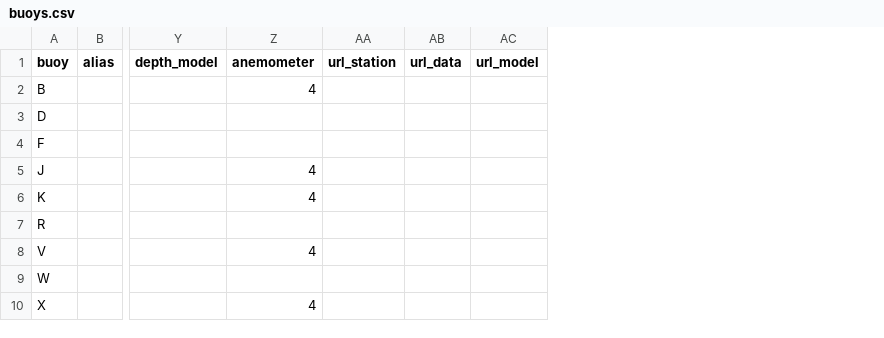
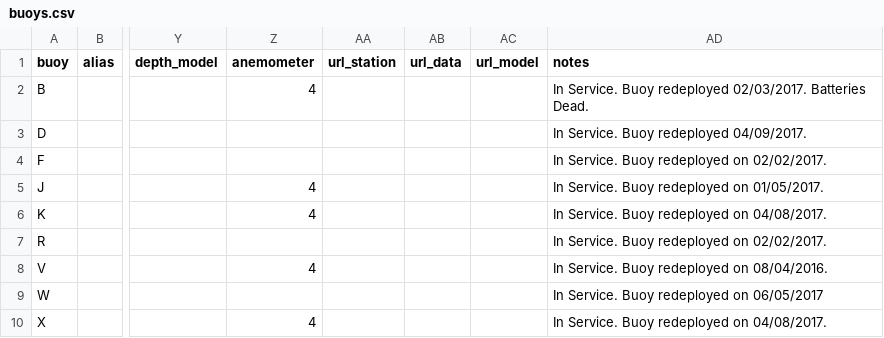
Before and after one commit to kthyng/tabswebsite, a CSV file: includes/buoys.csv, drawn as a sheet; only a part is shown, gaps mark what is left out; the diff names each change by its address in the sheet, - before the commit and + after, or states it on an @@ line.

Commit message:
all updated for new buoy status page

```diff
--- a/includes/buoys.csv
+++ b/includes/buoys.csv
+column AD (notes), rows 2-10: In Service. Buoy redeployed 02/03/2017. Batteries Dead. | In Service. Buoy redeployed 04/09/2017. | In Service. Buoy redeployed on 02/02/2017. | In Service. Buoy redeployed on 01/05/2017. | In Service. Buoy redeployed on 04/08/2017. | In Service. Buoy redeployed on 02/02/2017. | In Service. Buoy redeployed on 08/04/2016. | In Service. Buoy redeployed on 06/05/2017 | In Service. Buoy redeployed on 04/08/2017.
```
Also changed, not shown: 2 other files.
